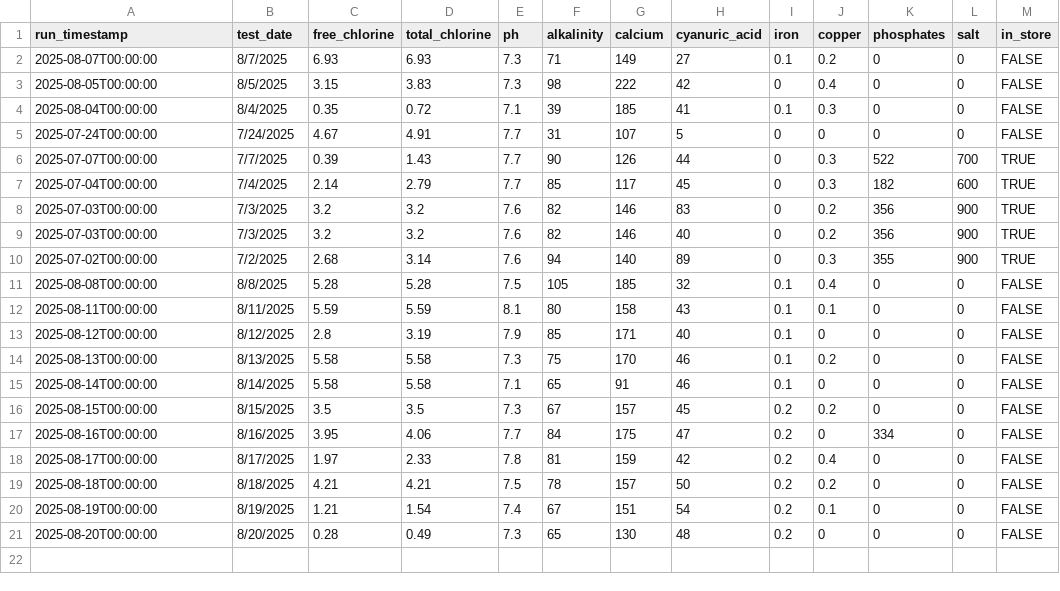
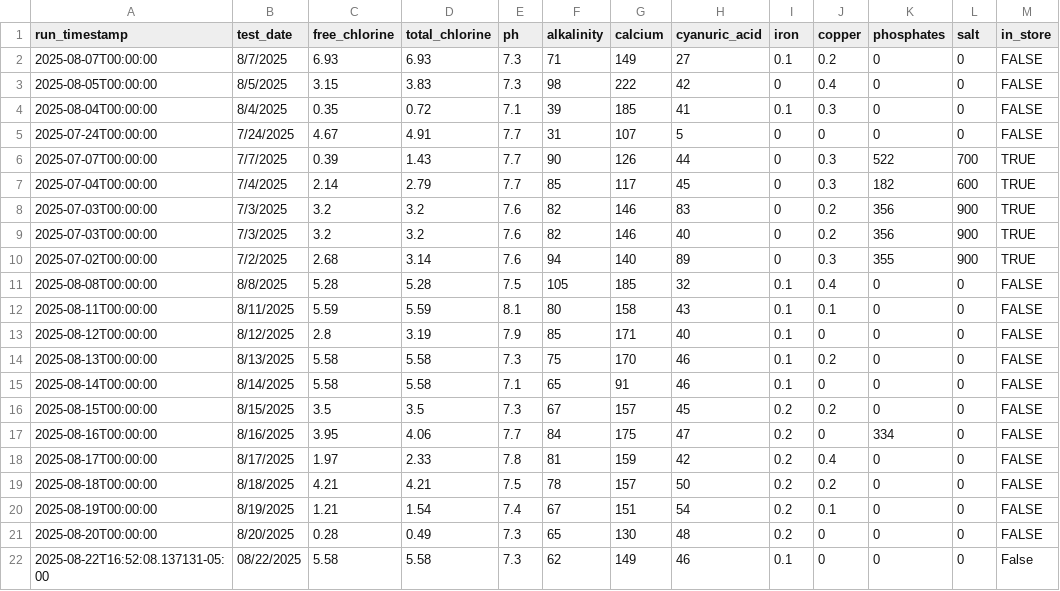
Before and after one commit to brianhartsell/oakspool, a CSV file: logs/leslies-log.csv, drawn as a sheet.

```diff
--- a/logs/leslies-log.csv
+++ b/logs/leslies-log.csv
@@ -21 +21,2 @@ run_timestamp,test_date,free_chlorine,total_chlorine,ph,alkalinity,calcium,cyanu
 2025-08-20T00:00:00,8/20/2025,0.28,0.49,7.3,65,130,48,0.2,0,0,0,FALSE
+2025-08-22T16:52:08.137131-05:00,08/22/2025,5.58,5.58,7.3,62,149,46,0.1,0,0,0,False
```
